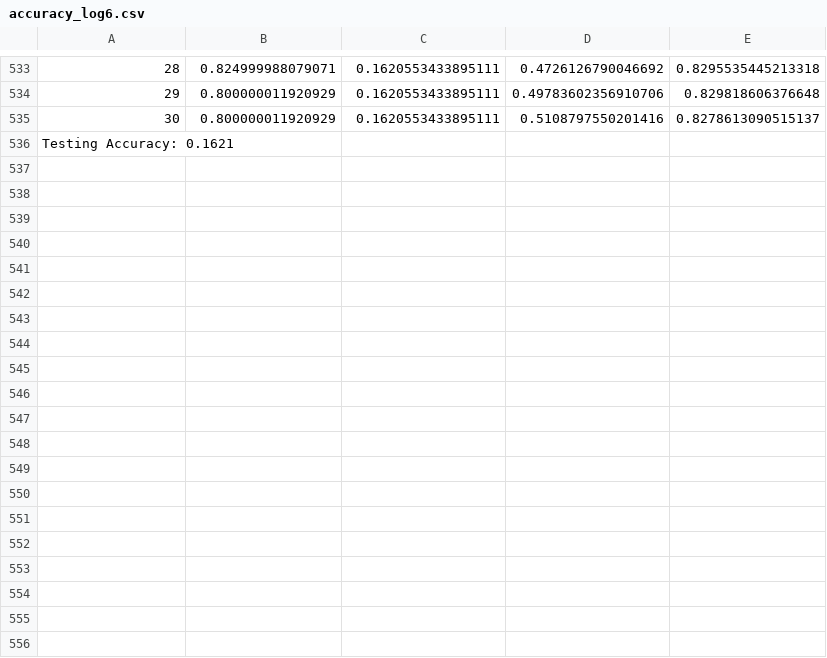
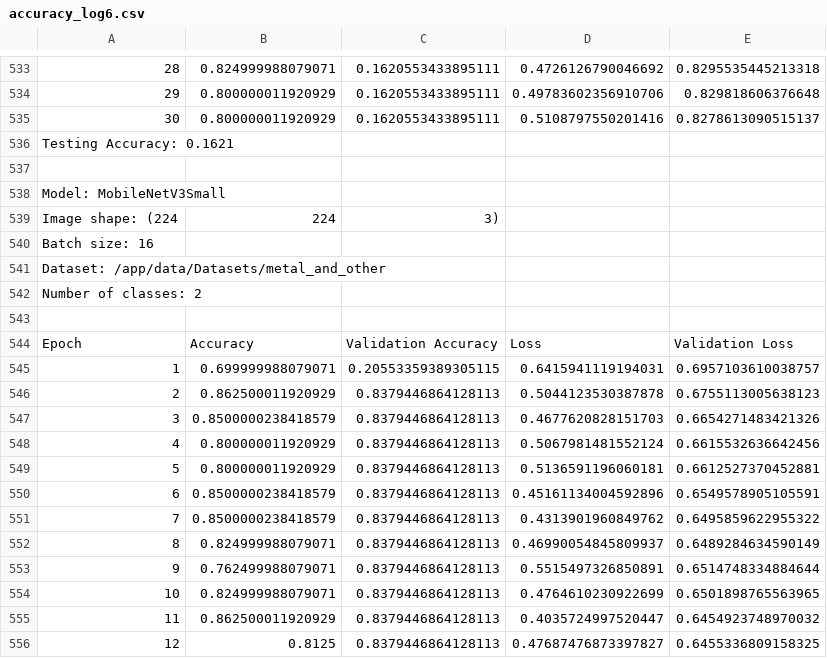
Before and after one commit to mthodawu/Waste-Classification, a CSV file: code/accuracy_log6.csv, drawn as a sheet; only a part is shown, gaps mark what is left out; the diff covers the shown part only; the diff names each change by its address in the sheet, - before the commit and + after, or states it on an @@ line.

Commit message:
MobileNetV3Small complete

```diff
--- a/code/accuracy_log6.csv
+++ b/code/accuracy_log6.csv
+row 537: (empty)
+row 538: Model: MobileNetV3Small
+row 539: Image shape: (224 | 224 | 3)
+row 540: Batch size: 16
+row 541: Dataset: /app/data/Datasets/metal_and_other
+row 542: Number of classes: 2
+row 543: (empty)
+row 544: Epoch | Accuracy | Validation Accuracy | Loss | Validation Loss
+row 545: 1 | 0.699999988079071 | 0.20553359389305115 | 0.6415941119194031 | 0.6957103610038757
+row 546: 2 | 0.862500011920929 | 0.8379446864128113 | 0.5044123530387878 | 0.6755113005638123
+row 547: 3 | 0.8500000238418579 | 0.8379446864128113 | 0.4677620828151703 | 0.6654271483421326
+row 548: 4 | 0.800000011920929 | 0.8379446864128113 | 0.5067981481552124 | 0.6615532636642456
+row 549: 5 | 0.800000011920929 | 0.8379446864128113 | 0.5136591196060181 | 0.6612527370452881
+row 550: 6 | 0.8500000238418579 | 0.8379446864128113 | 0.45161134004592896 | 0.6549578905105591
+row 551: 7 | 0.8500000238418579 | 0.8379446864128113 | 0.4313901960849762 | 0.6495859622955322
+row 552: 8 | 0.824999988079071 | 0.8379446864128113 | 0.46990054845809937 | 0.6489284634590149
+row 553: 9 | 0.762499988079071 | 0.8379446864128113 | 0.5515497326850891 | 0.6514748334884644
+row 554: 10 | 0.824999988079071 | 0.8379446864128113 | 0.4764610230922699 | 0.6501898765563965
+row 555: 11 | 0.862500011920929 | 0.8379446864128113 | 0.4035724997520447 | 0.6454923748970032
+row 556: 12 | 0.8125 | 0.8379446864128113 | 0.47687476873397827 | 0.6455336809158325
```
Also changed, not shown: 19 added rows elsewhere in this file, 2 other files.
